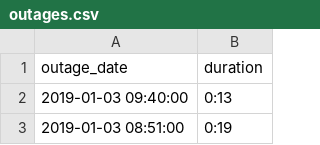
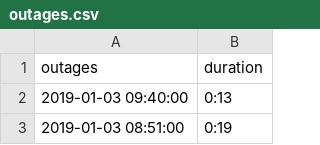
Before and after one commit to conwasa/CO2_play, a CSV file: outages.csv, drawn as a sheet; only a part is shown; the diff names each change by its address in the sheet, - before the commit and + after, or states it on an @@ line.

```diff
--- a/outages.csv
+++ b/outages.csv
-A1: outage_date
+A1: outages
```
Also changed, not shown: all_historic_readings.csv, all_readings.csv, 4 other files.
